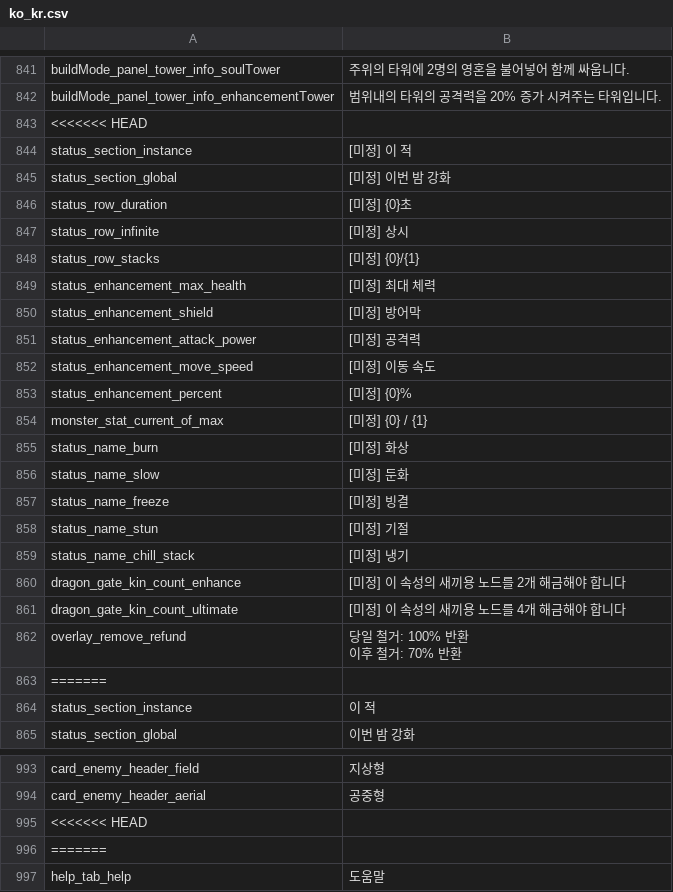
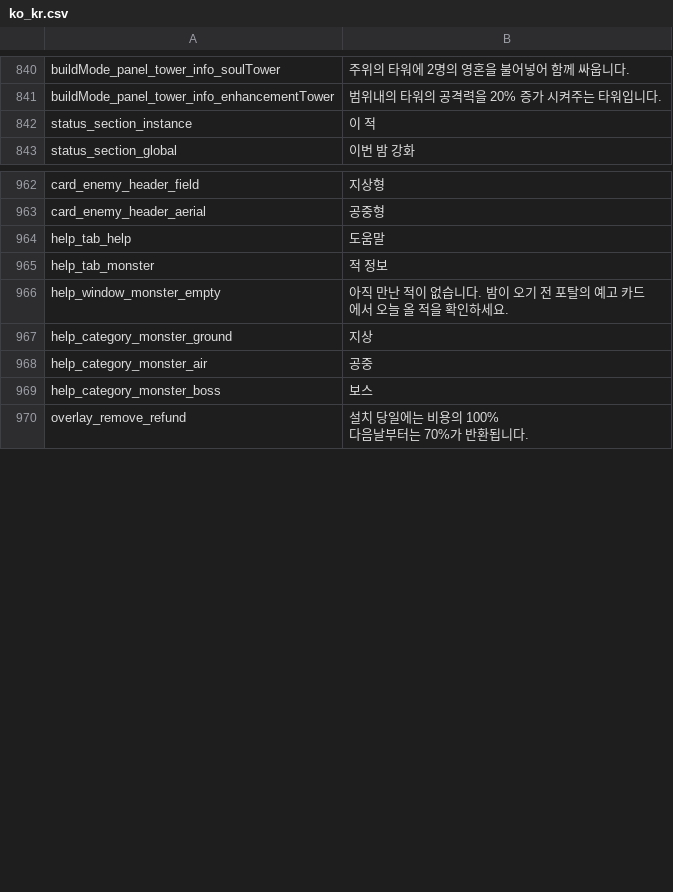
Before and after one commit to JoKangHyeon/TowerAndDragon, a CSV file: Assets/StreamingAssets/Localization/ko_kr.csv, drawn as a sheet; only a part is shown, gaps mark what is left out; the shorter side is filled out with more unchanged rows; removed rows and columns are numbered as before the commit, all else as after; ↵ is a line break in a cell; the diff covers the shown part only; the diff names each change by its address in the sheet, - before the commit and + after, or states it on an @@ line.

```diff
--- a/Assets/StreamingAssets/Localization/ko_kr.csv
+++ b/Assets/StreamingAssets/Localization/ko_kr.csv
-row 843: <<<<<<< HEAD
-row 844: status_section_instance | [미정] 이 적
-row 845: status_section_global | [미정] 이번 밤 강화
-row 846: status_row_duration | [미정] {0}초
-row 847: status_row_infinite | [미정] 상시
-row 848: status_row_stacks | [미정] {0}/{1}
-row 849: status_enhancement_max_health | [미정] 최대 체력
-row 850: status_enhancement_shield | [미정] 방어막
-row 851: status_enhancement_attack_power | [미정] 공격력
-row 852: status_enhancement_move_speed | [미정] 이동 속도
-row 853: status_enhancement_percent | [미정] {0}%
-row 854: monster_stat_current_of_max | [미정] {0} / {1}
-row 855: status_name_burn | [미정] 화상
-row 856: status_name_slow | [미정] 둔화
-row 857: status_name_freeze | [미정] 빙결
-row 858: status_name_stun | [미정] 기절
-row 859: status_name_chill_stack | [미정] 냉기
-row 860: dragon_gate_kin_count_enhance | [미정] 이 속성의 새끼용 노드를 2개 해금해야 합니다
-row 861: dragon_gate_kin_count_ultimate | [미정] 이 속성의 새끼용 노드를 4개 해금해야 합니다
-row 862: overlay_remove_refund | 당일 철거: 100% 반환 ↵ 이후 철거: 70% 반환
-row 863: =======
-row 995: <<<<<<< HEAD
-row 996: =======
```
Also changed, not shown: 12 added rows, 10 removed rows, 1 moved row and 7 edited cells elsewhere in this file, 16 other files.
